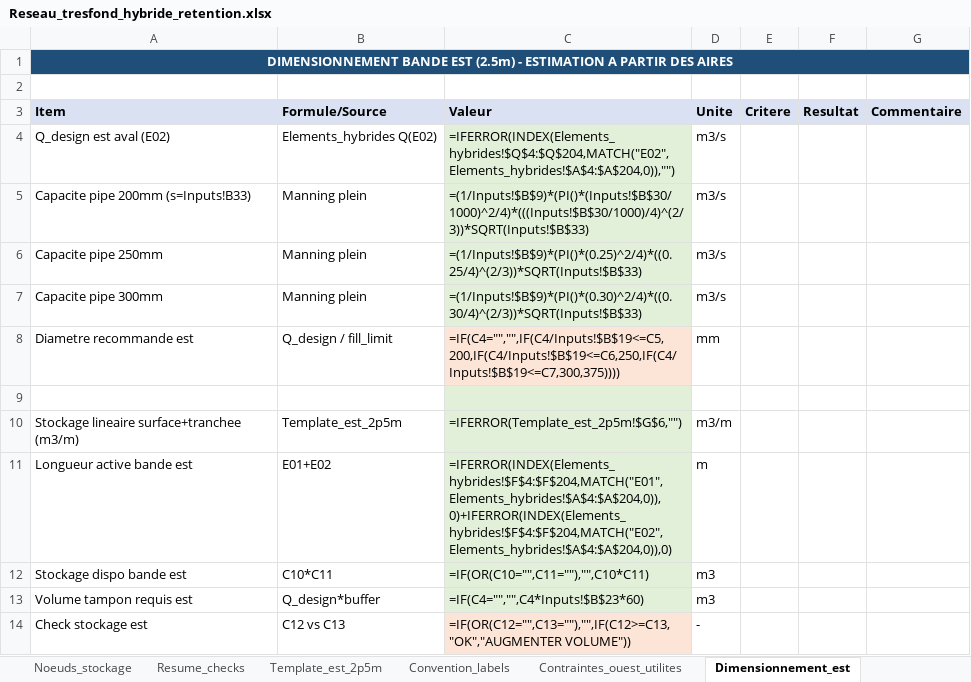
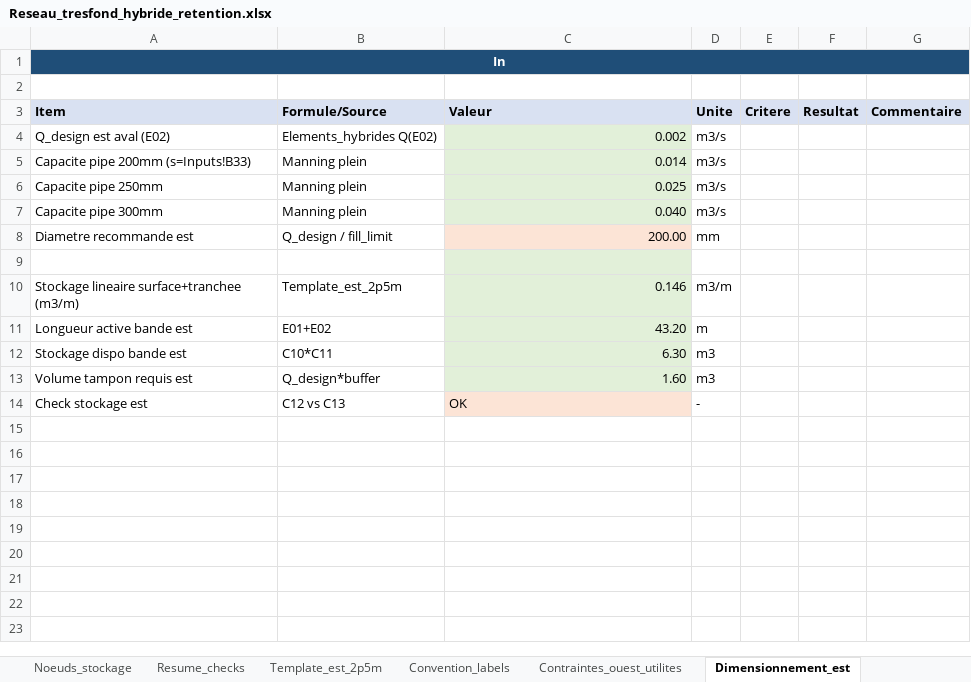
Before and after one commit to acon560-prog/idf-web-app, an Excel workbook: engineering/drainage-design/Reseau_tresfond_hybride_retention.xlsx, sheet Dimensionnement_est, drawn as a sheet; values as stored, in another font and other column widths than the file's, no borders; formulas without a stored value are shown as written; the diff names each change by its address in the sheet, - before the commit and + after, or states it on an @@ line.

```diff
--- a/engineering/drainage-design/Reseau_tresfond_hybride_retention.xlsx (sheet Dimensionnement_est)
+++ b/engineering/drainage-design/Reseau_tresfond_hybride_retention.xlsx (sheet Dimensionnement_est)
-A1 (Item): DIMENSIONNEMENT BANDE EST (2.5m) - ESTIMATION A PARTIR DES AIRES
+A1 (Item): In
-B1:G1 fill: none
+B1:G1 fill: #1F4E78
-C4 (Valeur): =IFERROR(INDEX(Elements_hybrides!$Q$4:$Q$204,MATCH("E02",Elements_hybrides!$A$4:$A$204,0)),"")
+C4 (Valeur): 0.002
-C5 (Valeur): =(1/Inputs!$B$9)*(PI()*(Inputs!$B$30/1000)^2/4)*(((Inputs!$B$30/1000)/4)^(2/3))*SQRT(Inputs!$B$33)
+C5 (Valeur): 0.014
-C6 (Valeur): =(1/Inputs!$B$9)*(PI()*(0.25)^2/4)*((0.25/4)^(2/3))*SQRT(Inputs!$B$33)
+C6 (Valeur): 0.025
-C7 (Valeur): =(1/Inputs!$B$9)*(PI()*(0.30)^2/4)*((0.30/4)^(2/3))*SQRT(Inputs!$B$33)
+C7 (Valeur): 0.040
-C8 (Valeur): =IF(C4="","",IF(C4/Inputs!$B$19<=C5,200,IF(C4/Inputs!$B$19<=C6,250,IF(C4/Inputs!$B$19<=C7,300,375))))
+C8 (Valeur): 200.00
-C10 (Valeur): =IFERROR(Template_est_2p5m!$G$6,"")
+C10 (Valeur): 0.146
-C11 (Valeur): =IFERROR(INDEX(Elements_hybrides!$F$4:$F$204,MATCH("E01",Elements_hybrides!$A$4:$A$204,0)),0)+IFERROR(INDEX(Elements_hybrides!$F$4:$F$204,MATCH("E02",Elements_hybrides!$A$4:$A$204,0)),0)
+C11 (Valeur): 43.20
-C12 (Valeur): =IF(OR(C10="",C11=""),"",C10*C11)
+C12 (Valeur): 6.30
-C13 (Valeur): =IF(C4="","",C4*Inputs!$B$23*60)
+C13 (Valeur): 1.60
-C14 (Valeur): =IF(OR(C12="",C13=""),"",IF(C12>=C13,"OK","AUGMENTER VOLUME"))
+C14 (Valeur): OK
```
Also changed, not shown: sheet Elements_hybrides, sheet Noeuds_stockage, sheet Zones_tributaires, sheet Decision_Summary, sheet Template_est_2p5m, sheet Inputs, 3 more sheets.
